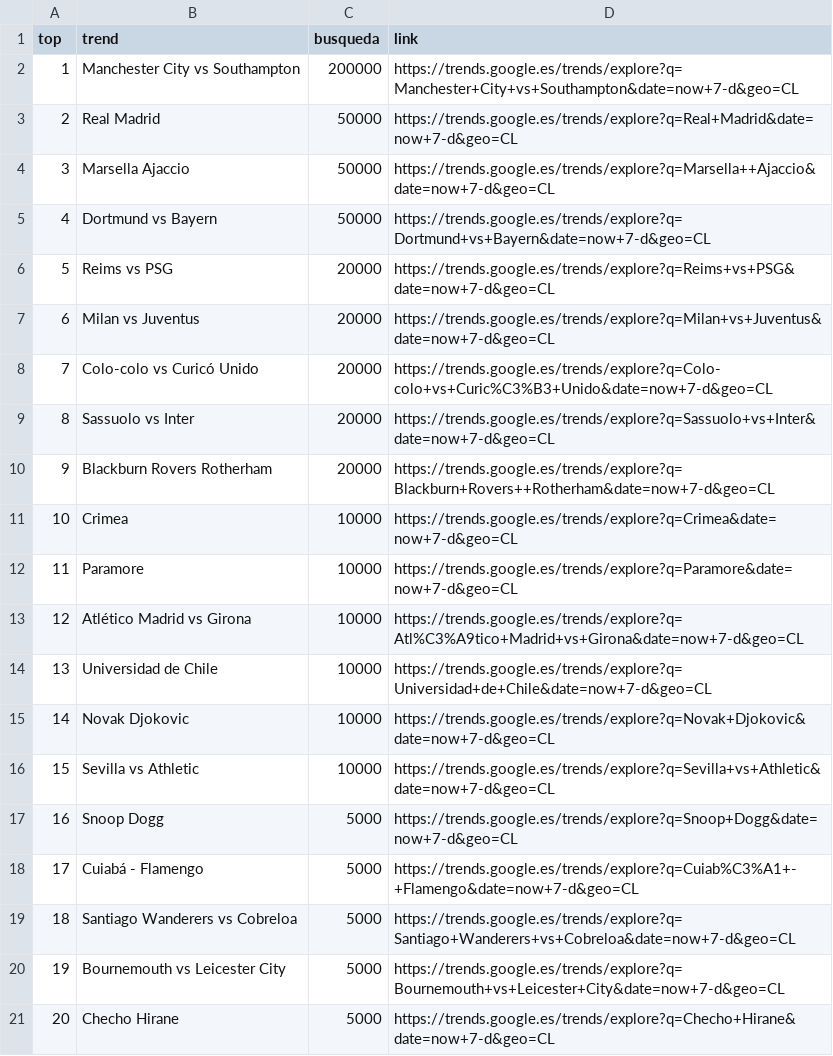
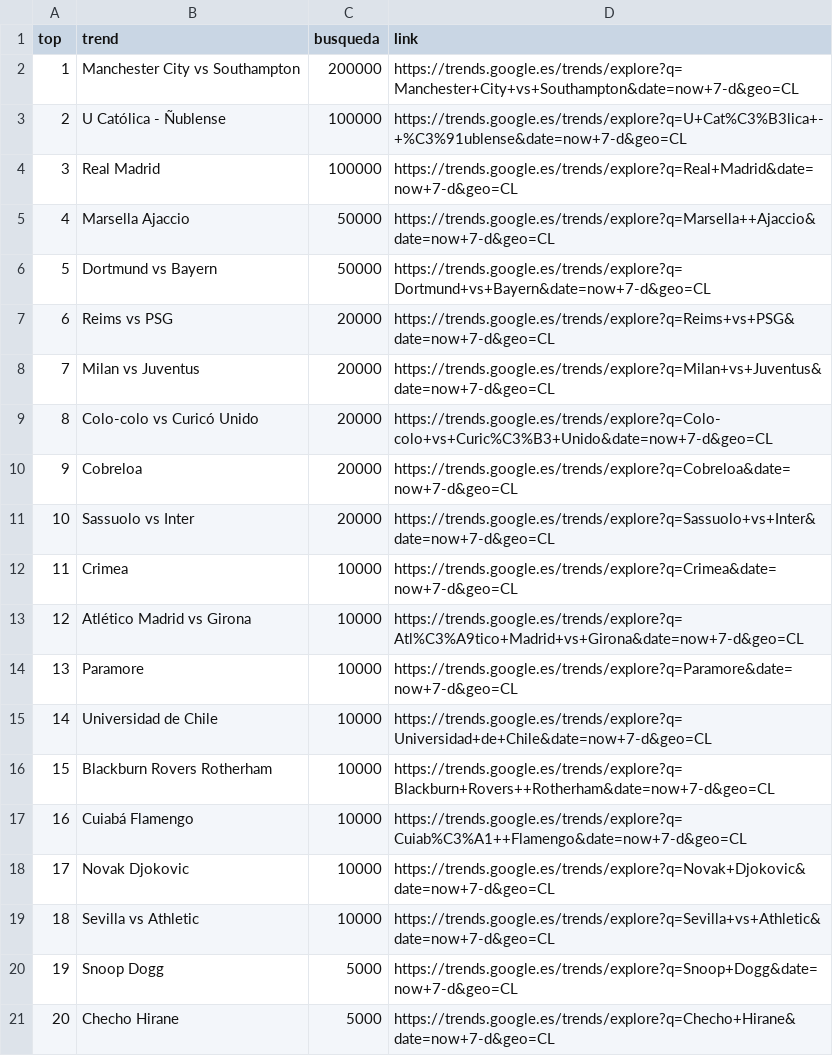
Before and after one commit to cristian-data-science/social_spider_app, a CSV file: resultados/google.csv, drawn as a sheet; removed rows and columns are numbered as before the commit, all else as after; the diff names each change by its address in the sheet, - before the commit and + after, or states it on an @@ line.

Commit message:
results update

```diff
--- a/resultados/google.csv
+++ b/resultados/google.csv
+row 3: 2 | U Católica - Ñublense | 100000 | https://trends.google.es/trends/explore?q=U+Cat%C3%B3lica+-+%C3%91ublense&date=now+7-d&geo=CL
@@ column A (top) renumbered between rows 4 and 20 @@
-C4 (busqueda): 50000
+C4 (busqueda): 100000
+row 10: 9 | Cobreloa | 20000 | https://trends.google.es/trends/explore?q=Cobreloa&date=now+7-d&geo=CL
-row 10: 9 | Blackburn Rovers Rotherham | 20000 | https://trends.google.es/trends/explore?q=Blackburn+Rovers++Rotherham&date=now+7-d&geo=CL
+row 16: 15 | Blackburn Rovers Rotherham | 10000 | https://trends.google.es/trends/explore?q=Blackburn+Rovers++Rotherham&date=now+7-d&geo=CL
+row 17: 16 | Cuiabá Flamengo | 10000 | https://trends.google.es/trends/explore?q=Cuiab%C3%A1++Flamengo&date=now+7-d&geo=CL
-row 18: 17 | Cuiabá - Flamengo | 5000 | https://trends.google.es/trends/explore?q=Cuiab%C3%A1+-+Flamengo&date=now+7-d&geo=CL
-row 19: 18 | Santiago Wanderers vs Cobreloa | 5000 | https://trends.google.es/trends/explore?q=Santiago+Wanderers+vs+Cobreloa&date=now+7-d&geo=CL
-row 20: 19 | Bournemouth vs Leicester City | 5000 | https://trends.google.es/trends/explore?q=Bournemouth+vs+Leicester+City&date=now+7-d&geo=CL
```
Also changed, not shown: resultados/twitter.csv, resultados/youtube.csv.
